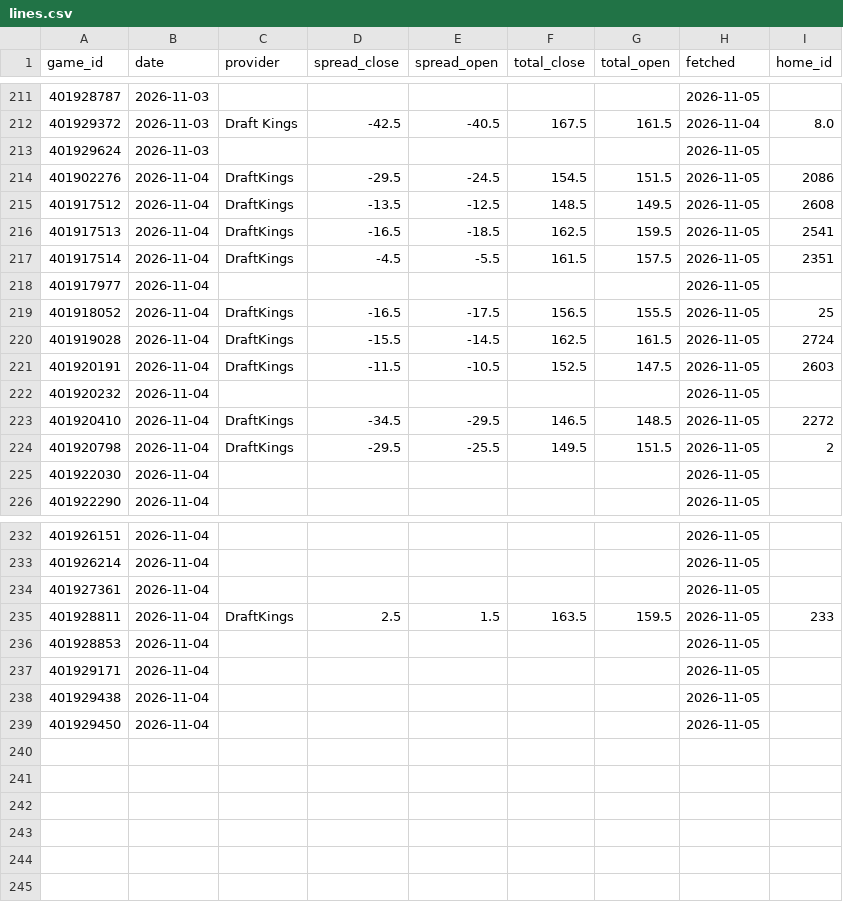
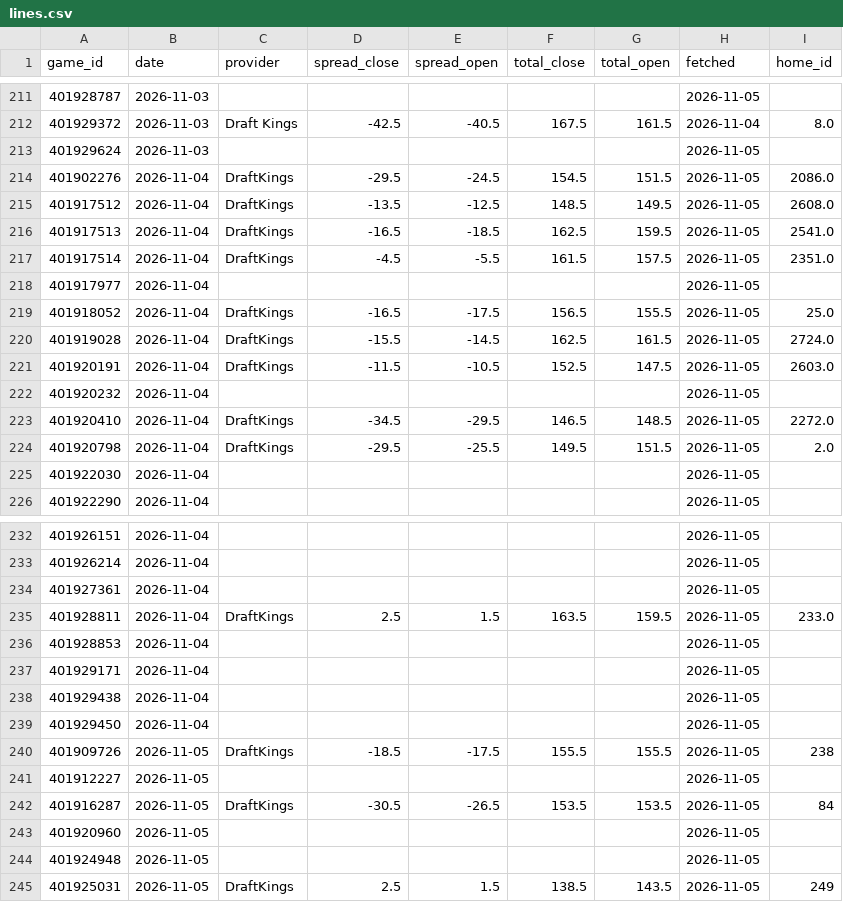
Before and after one commit to psturo77/cbb-data, a CSV file: lines.csv, drawn as a sheet; only a part is shown, gaps mark what is left out.

```diff
--- a/lines.csv
+++ b/lines.csv
@@ -213,13 +213,13 @@ game_id,date,provider,spread_close,spread_open,total_close,total_open,fetched,ho
 401929624,2026-11-03,,,,,,2026-11-05,
-401902276,2026-11-04,DraftKings,-29.5,-24.5,154.5,151.5,2026-11-05,2086
-401917512,2026-11-04,DraftKings,-13.5,-12.5,148.5,149.5,2026-11-05,2608
-401917513,2026-11-04,DraftKings,-16.5,-18.5,162.5,159.5,2026-11-05,2541
-401917514,2026-11-04,DraftKings,-4.5,-5.5,161.5,157.5,2026-11-05,2351
+401902276,2026-11-04,DraftKings,-29.5,-24.5,154.5,151.5,2026-11-05,2086.0
+401917512,2026-11-04,DraftKings,-13.5,-12.5,148.5,149.5,2026-11-05,2608.0
+401917513,2026-11-04,DraftKings,-16.5,-18.5,162.5,159.5,2026-11-05,2541.0
+401917514,2026-11-04,DraftKings,-4.5,-5.5,161.5,157.5,2026-11-05,2351.0
 401917977,2026-11-04,,,,,,2026-11-05,
-401918052,2026-11-04,DraftKings,-16.5,-17.5,156.5,155.5,2026-11-05,25
-401919028,2026-11-04,DraftKings,-15.5,-14.5,162.5,161.5,2026-11-05,2724
-401920191,2026-11-04,DraftKings,-11.5,-10.5,152.5,147.5,2026-11-05,2603
+401918052,2026-11-04,DraftKings,-16.5,-17.5,156.5,155.5,2026-11-05,25.0
+401919028,2026-11-04,DraftKings,-15.5,-14.5,162.5,161.5,2026-11-05,2724.0
+401920191,2026-11-04,DraftKings,-11.5,-10.5,152.5,147.5,2026-11-05,2603.0
 401920232,2026-11-04,,,,,,2026-11-05,
-401920410,2026-11-04,DraftKings,-34.5,-29.5,146.5,148.5,2026-11-05,2272
-401920798,2026-11-04,DraftKings,-29.5,-25.5,149.5,151.5,2026-11-05,2
+401920410,2026-11-04,DraftKings,-34.5,-29.5,146.5,148.5,2026-11-05,2272.0
+401920798,2026-11-04,DraftKings,-29.5,-25.5,149.5,151.5,2026-11-05,2.0
 401922030,2026-11-04,,,,,,2026-11-05,
@@ -234,3 +234,3 @@ game_id,date,provider,spread_close,spread_open,total_close,total_open,fetched,ho
 401927361,2026-11-04,,,,,,2026-11-05,
-401928811,2026-11-04,DraftKings,2.5,1.5,163.5,159.5,2026-11-05,233
+401928811,2026-11-04,DraftKings,2.5,1.5,163.5,159.5,2026-11-05,233.0
 401928853,2026-11-04,,,,,,2026-11-05,
@@ -239 +239,7 @@ game_id,date,provider,spread_close,spread_open,total_close,total_open,fetched,ho
 401929450,2026-11-04,,,,,,2026-11-05,
+401909726,2026-11-05,DraftKings,-18.5,-17.5,155.5,155.5,2026-11-05,238
+401912227,2026-11-05,,,,,,2026-11-05,
+401916287,2026-11-05,DraftKings,-30.5,-26.5,153.5,153.5,2026-11-05,84
+401920960,2026-11-05,,,,,,2026-11-05,
+401924948,2026-11-05,,,,,,2026-11-05,
+401925031,2026-11-05,DraftKings,2.5,1.5,138.5,143.5,2026-11-05,249
```
Also changed, not shown: model.csv, paper.csv, 5 other files.
